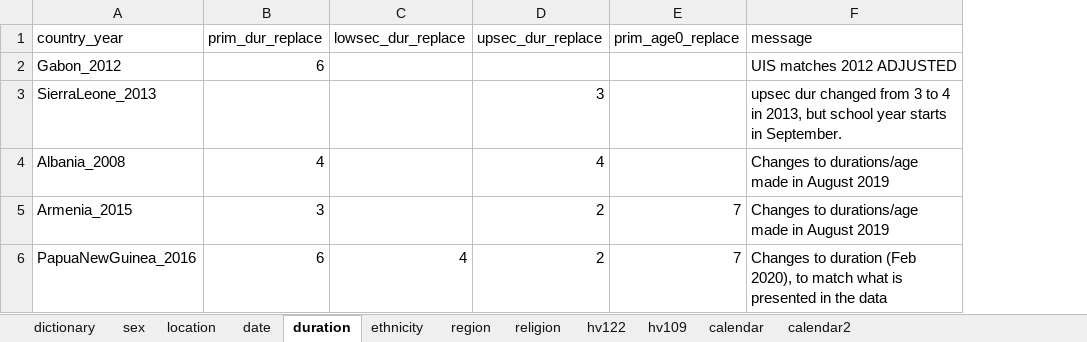
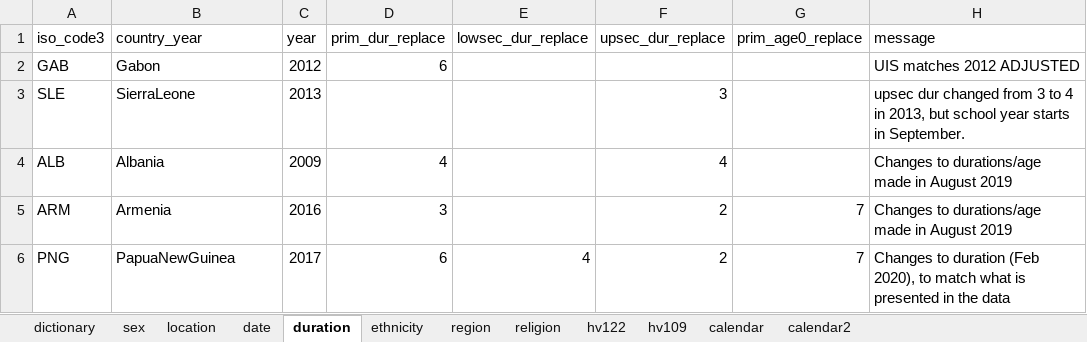
Before and after one commit to global-education-monitoring-report/wide2020, an Excel workbook: auxiliary_data/dhs_dictionary_setcode.xlsx, sheet duration, drawn as a sheet; values as stored, in another font and other column widths than the file's, no borders; addresses are those after the commit; the diff names each change by its address in the sheet, - before the commit and + after, or states it on an @@ line.

```diff
--- a/auxiliary_data/dhs_dictionary_setcode.xlsx (sheet duration)
+++ b/auxiliary_data/dhs_dictionary_setcode.xlsx (sheet duration)
+column A (iso_code3), rows 2-6: GAB | SLE | ALB | ARM | PNG
+column C (year), rows 2-6: 2012 | 2013 | 2009 | 2016 | 2017
-B2 (country_year): Gabon_2012
+B2 (country_year): Gabon
-B3 (country_year): SierraLeone_2013
+B3 (country_year): SierraLeone
-B4 (country_year): Albania_2008
+B4 (country_year): Albania
-B5 (country_year): Armenia_2015
+B5 (country_year): Armenia
-B6 (country_year): PapuaNewGuinea_2016
+B6 (country_year): PapuaNewGuinea
```
Also changed, not shown: sheet region, sheet ethnicity, sheet religion, auxiliary_data/mics_dictionary_setcode.xlsx, 1 other file.
